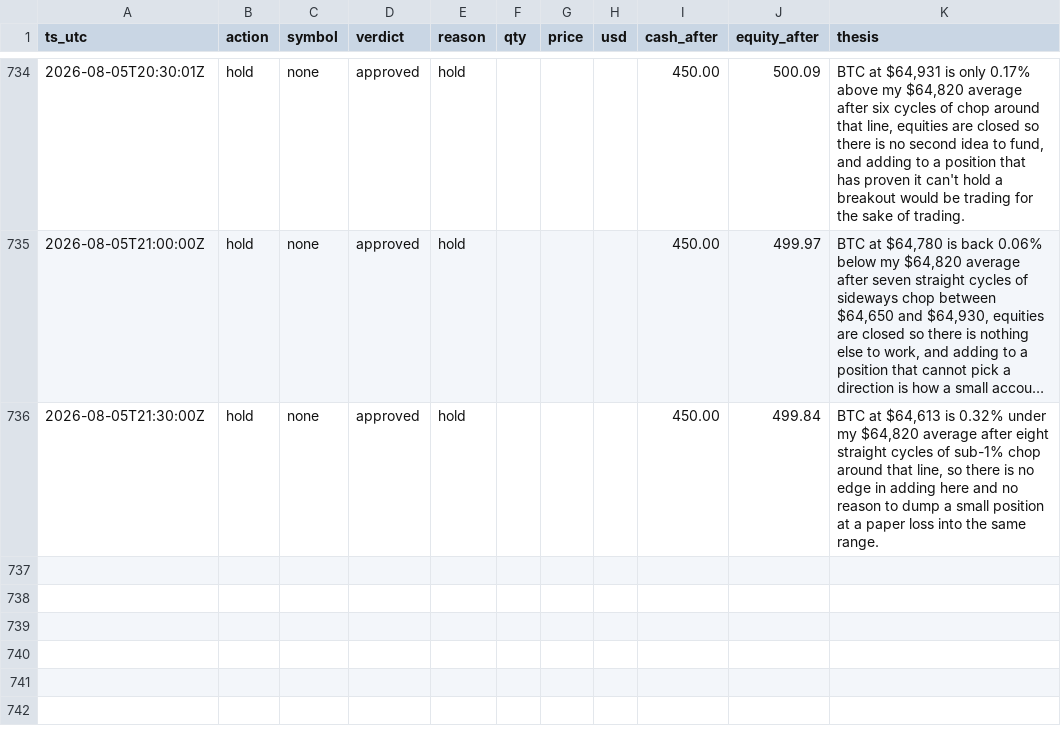
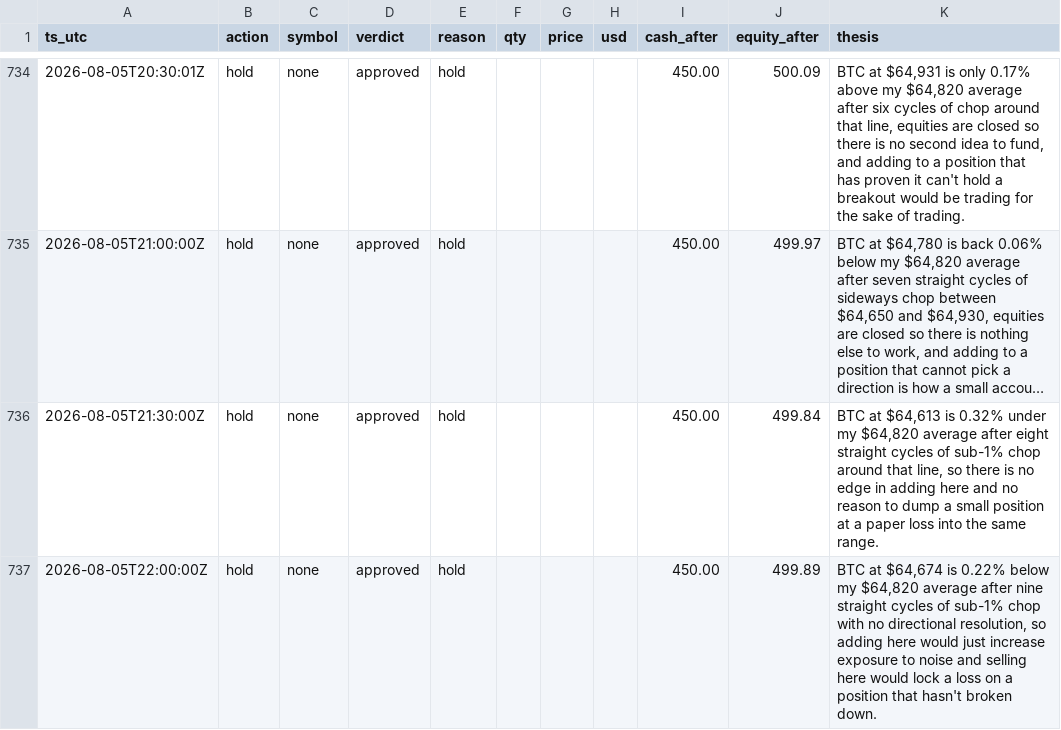
Before and after one commit to JonDipilato/ai-trading-battle, a CSV file: data/monk/ledger.csv, drawn as a sheet; only a part is shown, gaps mark what is left out; long unchanged cells end in …; the diff names each change by its address in the sheet, - before the commit and + after, or states it on an @@ line.

Commit message:
data: sync 2026-08-05T22:02:00Z

```diff
--- a/data/monk/ledger.csv
+++ b/data/monk/ledger.csv
+row 737: 2026-08-05T22:00:00Z | hold | none | approved | hold |  |  |  | 450.00 | 499.89 | BTC at $64,674 is 0.22% below my $64,820 average after nine straight cycles of sub-1% chop with no directional resolution, so adding here would just increase exposure to noise and selling here would lock a loss on a position that hasn't broken down.
```
Also changed, not shown: data/monk/equity_curve.csv, data/scalper/equity_curve.csv, 1 other file.
